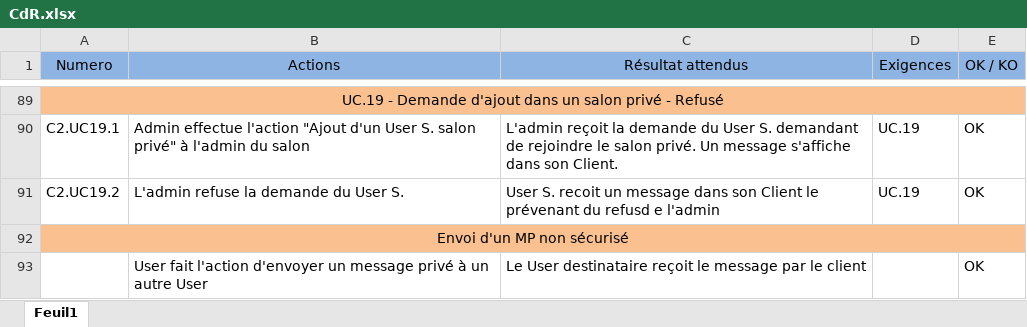
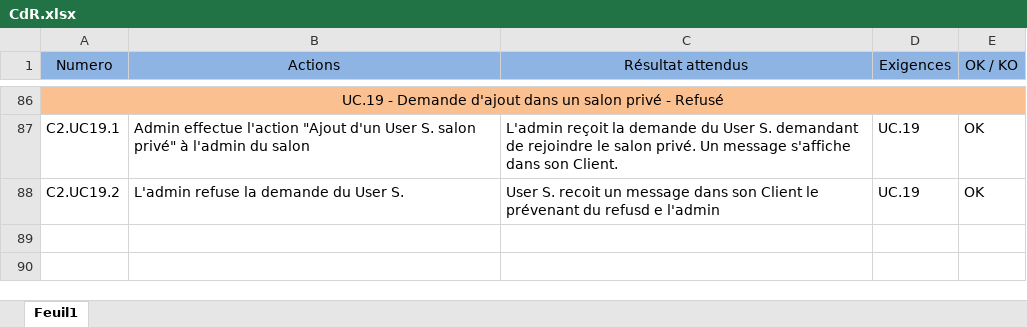
Before and after one commit to Lucyfire2050/bavardage-doc, an Excel workbook: CdR/CdR.xlsx, sheet Feuil1, drawn as a sheet; only a part is shown, gaps mark what is left out; values as stored, in another font and other column widths than the file's, no borders; removed rows and columns are numbered as before the commit, all else as after; the diff covers the shown part only; the diff names each change by its address in the sheet, - before the commit and + after, or states it on an @@ line.

```diff
--- a/CdR/CdR.xlsx (sheet Feuil1)
+++ b/CdR/CdR.xlsx (sheet Feuil1)
-row 92: Envoi d'un MP non sécurisé
-row 93:  | User fait l'action d'envoyer un message privé à un autre User | Le User destinataire reçoit le message par le client |  | OK
```
Also changed, not shown: 2 added rows, 5 removed rows and 13 edited cells elsewhere in this sheet, 2 other files.
